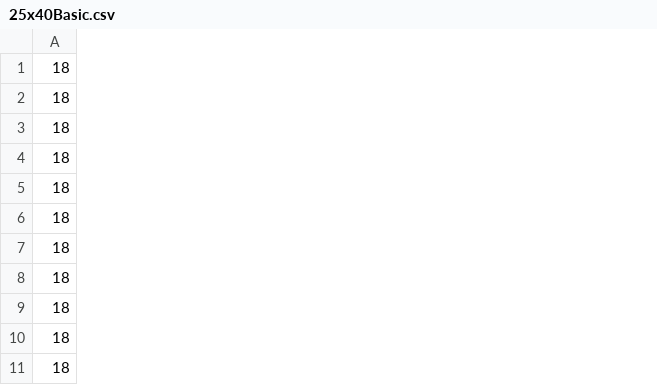
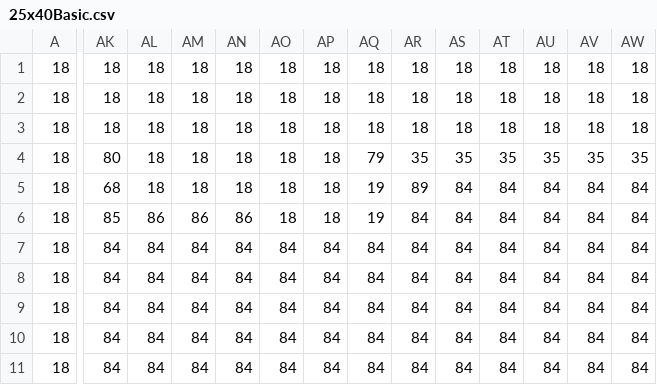
Before and after one commit to Dariusspr/Platformer-JAVA, a CSV file: assets/Levels/25x40Basic.csv, drawn as a sheet; only a part is shown, gaps mark what is left out; the diff covers the shown part only; the diff names each change by its address in the sheet, - before the commit and + after, or states it on an @@ line.

Commit message:
Initial states, larger level, start menu

```diff
--- a/assets/Levels/25x40Basic.csv
+++ b/assets/Levels/25x40Basic.csv
+column AK, rows 1-11: 18 | 18 | 18 | 80 | 68 | 85 | 84 | 84 | 84 | 84 | 84
+column AL, rows 1-11: 18 | 18 | 18 | 18 | 18 | 86 | 84 | 84 | 84 | 84 | 84
+column AM, rows 1-11: 18 | 18 | 18 | 18 | 18 | 86 | 84 | 84 | 84 | 84 | 84
+column AN, rows 1-11: 18 | 18 | 18 | 18 | 18 | 86 | 84 | 84 | 84 | 84 | 84
+column AO, rows 1-11: 18 | 18 | 18 | 18 | 18 | 18 | 84 | 84 | 84 | 84 | 84
+column AP, rows 1-11: 18 | 18 | 18 | 18 | 18 | 18 | 84 | 84 | 84 | 84 | 84
+column AQ, rows 1-11: 18 | 18 | 18 | 79 | 19 | 19 | 84 | 84 | 84 | 84 | 84
+column AR, rows 1-11: 18 | 18 | 18 | 35 | 89 | 84 | 84 | 84 | 84 | 84 | 84
+column AS, rows 1-11: 18 | 18 | 18 | 35 | 84 | 84 | 84 | 84 | 84 | 84 | 84
+column AT, rows 1-11: 18 | 18 | 18 | 35 | 84 | 84 | 84 | 84 | 84 | 84 | 84
+column AU, rows 1-11: 18 | 18 | 18 | 35 | 84 | 84 | 84 | 84 | 84 | 84 | 84
+column AV, rows 1-11: 18 | 18 | 18 | 35 | 84 | 84 | 84 | 84 | 84 | 84 | 84
+column AW, rows 1-11: 18 | 18 | 18 | 35 | 84 | 84 | 84 | 84 | 84 | 84 | 84
```
Also changed, not shown: 27 added columns elsewhere in this file, 16 other files.
